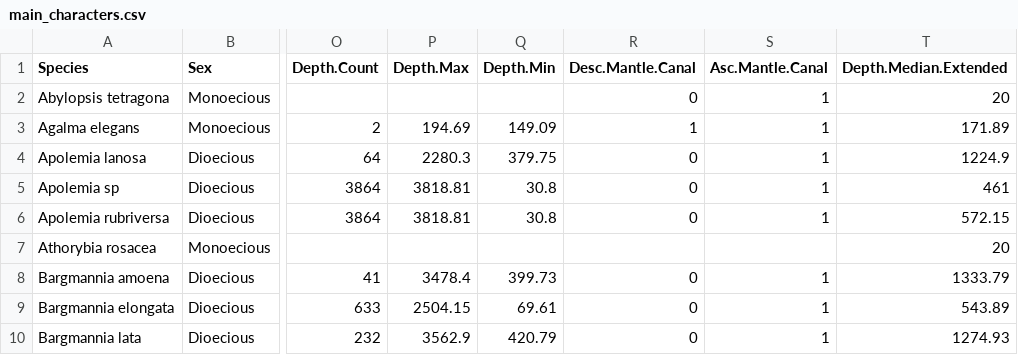
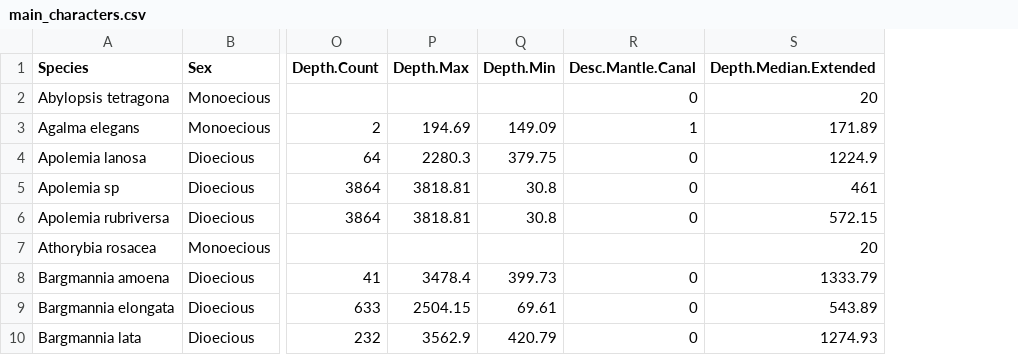
Before and after one commit to caseywdunn/siphonophore_phylogeny_2017, a CSV file: character_coding/main_characters.csv, drawn as a sheet; only a part is shown, gaps mark what is left out; the diff names each change by its address in the sheet, - before the commit and + after, or states it on an @@ line.

Commit message:
added Phil's comment, removed ascending mantle.

```diff
--- a/character_coding/main_characters.csv
+++ b/character_coding/main_characters.csv
-column S (Asc.Mantle.Canal), rows 2-10: 1 | 1 | 1 | 1 | 1 |  | 1 | 1 | 1
```
Also changed, not shown: 8 other files.
